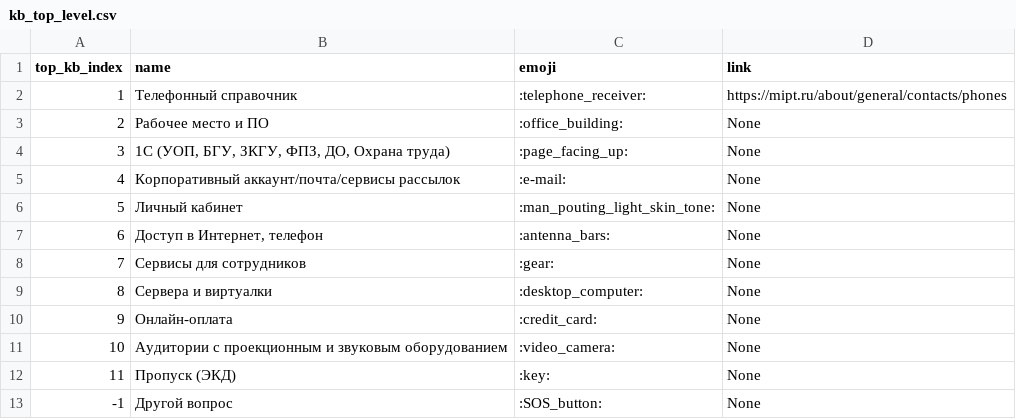
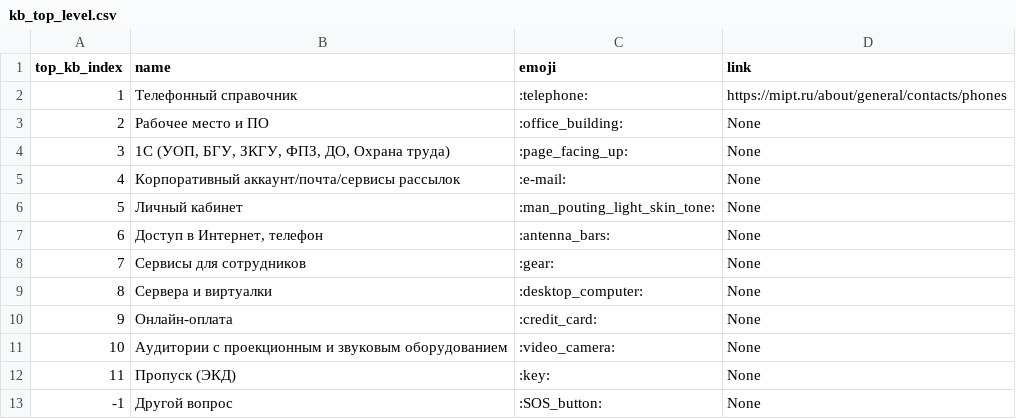
Before and after one commit to maxxxims/mipt_uit, a CSV file: tg_bot/data/kb_top_level.csv, drawn as a sheet.

```diff
--- a/tg_bot/data/kb_top_level.csv
+++ b/tg_bot/data/kb_top_level.csv
@@ -1,3 +1,3 @@
 top_kb_index;name;emoji;link
-1;Телефонный справочник;:telephone_receiver:;https://mipt.ru/about/general/contacts/phones
+1;Телефонный справочник;:telephone:;https://mipt.ru/about/general/contacts/phones
 2;Рабочее место и ПО;:office_building:;None
```
Also changed, not shown: kw/data/kb_second_level.csv, tg_bot/data/kb_second_level_oldmipt.csv, 1 other file.
